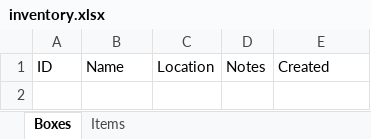
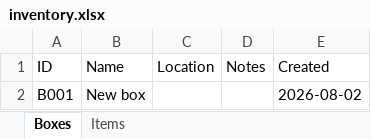
Before and after one commit to timrohner82-tuanbiomass/Storeroom, an Excel workbook: inventory.xlsx, sheet Boxes, drawn as a sheet; values as stored, in another font and other column widths than the file's, no borders; the diff names each change by its address in the sheet, - before the commit and + after, or states it on an @@ line.

Commit message:
Update inventory — 03/08/2026, 9:45:42 am

```diff
--- a/inventory.xlsx (sheet Boxes)
+++ b/inventory.xlsx (sheet Boxes)
+row 2: B001 | New box |  |  | 2026-08-02
```
Also changed, not shown: sheet Items.
